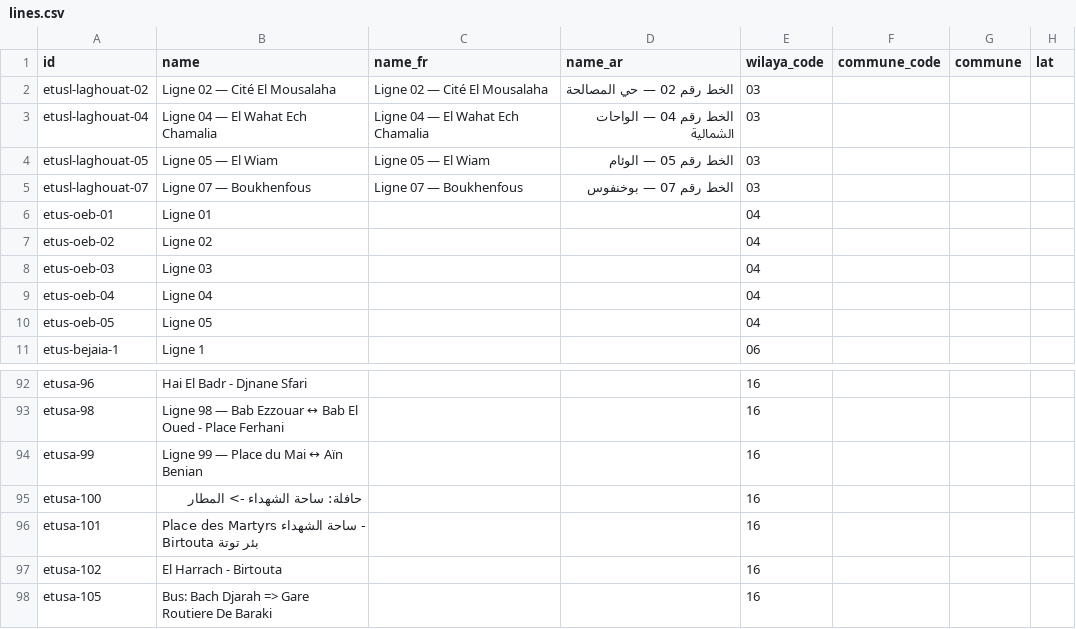
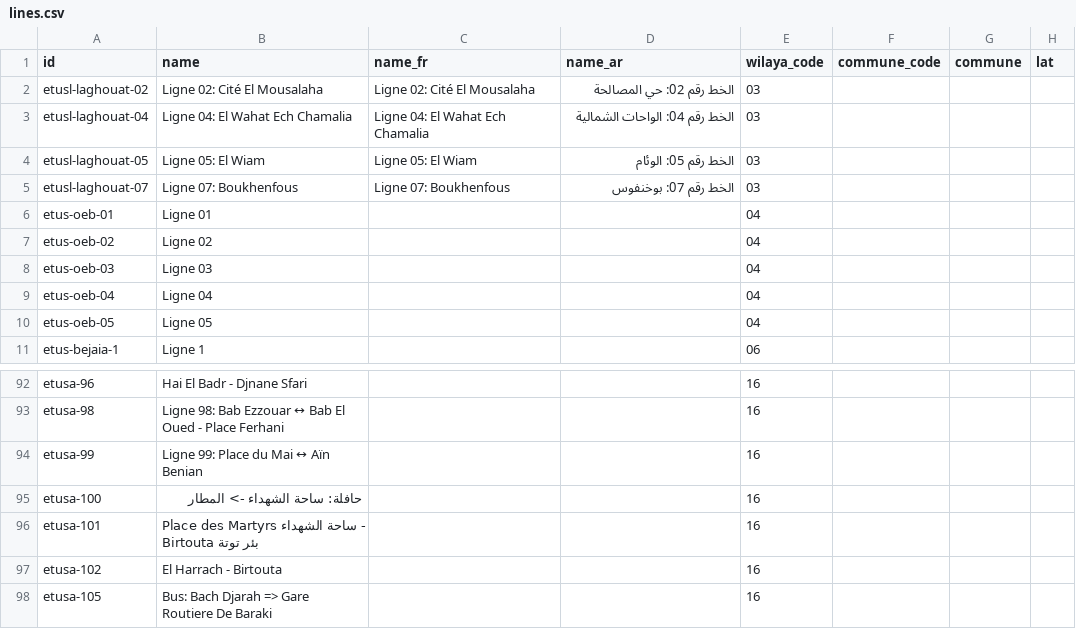
Before and after one commit to yasserstudio/geoalgeria, a CSV file: packages/buses/data/csv/lines.csv, drawn as a sheet; only a part is shown, gaps mark what is left out; the diff covers the shown part only; the diff names each change by its address in the sheet, - before the commit and + after, or states it on an @@ line.

Commit message:
fix(buses): drop the em dash from composed Line names
54 Line names were composed as "Ligne N — termini" (the 50 ETUSA registry
Lines in the v2 transform and the 4 ETUL Laghouat Lines in the fetcher).
Project copy never uses an em dash, and these names surface verbatim in the
/bus directory. A colon now separates the ref from the route, since the
termini themselves already use a hyphen ("Bab El Oued - Basta Ali").

Only name, name_fr and name_ar change; ids, geometry and counts are untouched.
Covered by the pending buses minor, no extra changeset.

```diff
--- a/packages/buses/data/csv/lines.csv
+++ b/packages/buses/data/csv/lines.csv
-B2 (name): Ligne 02 — Cité El Mousalaha
+B2 (name): Ligne 02: Cité El Mousalaha
-C2 (name_fr): Ligne 02 — Cité El Mousalaha
+C2 (name_fr): Ligne 02: Cité El Mousalaha
-D2 (name_ar): الخط رقم 02 — حي المصالحة
+D2 (name_ar): الخط رقم 02: حي المصالحة
-B3 (name): Ligne 04 — El Wahat Ech Chamalia
+B3 (name): Ligne 04: El Wahat Ech Chamalia
-C3 (name_fr): Ligne 04 — El Wahat Ech Chamalia
+C3 (name_fr): Ligne 04: El Wahat Ech Chamalia
-D3 (name_ar): الخط رقم 04 — الواحات الشمالية
+D3 (name_ar): الخط رقم 04: الواحات الشمالية
-B4 (name): Ligne 05 — El Wiam
+B4 (name): Ligne 05: El Wiam
-C4 (name_fr): Ligne 05 — El Wiam
+C4 (name_fr): Ligne 05: El Wiam
-D4 (name_ar): الخط رقم 05 — الوئام
+D4 (name_ar): الخط رقم 05: الوئام
-B5 (name): Ligne 07 — Boukhenfous
+B5 (name): Ligne 07: Boukhenfous
-C5 (name_fr): Ligne 07 — Boukhenfous
+C5 (name_fr): Ligne 07: Boukhenfous
-D5 (name_ar): الخط رقم 07 — بوخنفوس
+D5 (name_ar): الخط رقم 07: بوخنفوس
-B93 (name): Ligne 98 — Bab Ezzouar…
+B93 (name): Ligne 98: Bab Ezzouar…
-B94 (name): Ligne 99 — Place du Mai ↔ Aïn Benian
+B94 (name): Ligne 99: Place du Mai ↔ Aïn Benian
```
Also changed, not shown: 48 edited cells elsewhere in this file, 3 other files.
